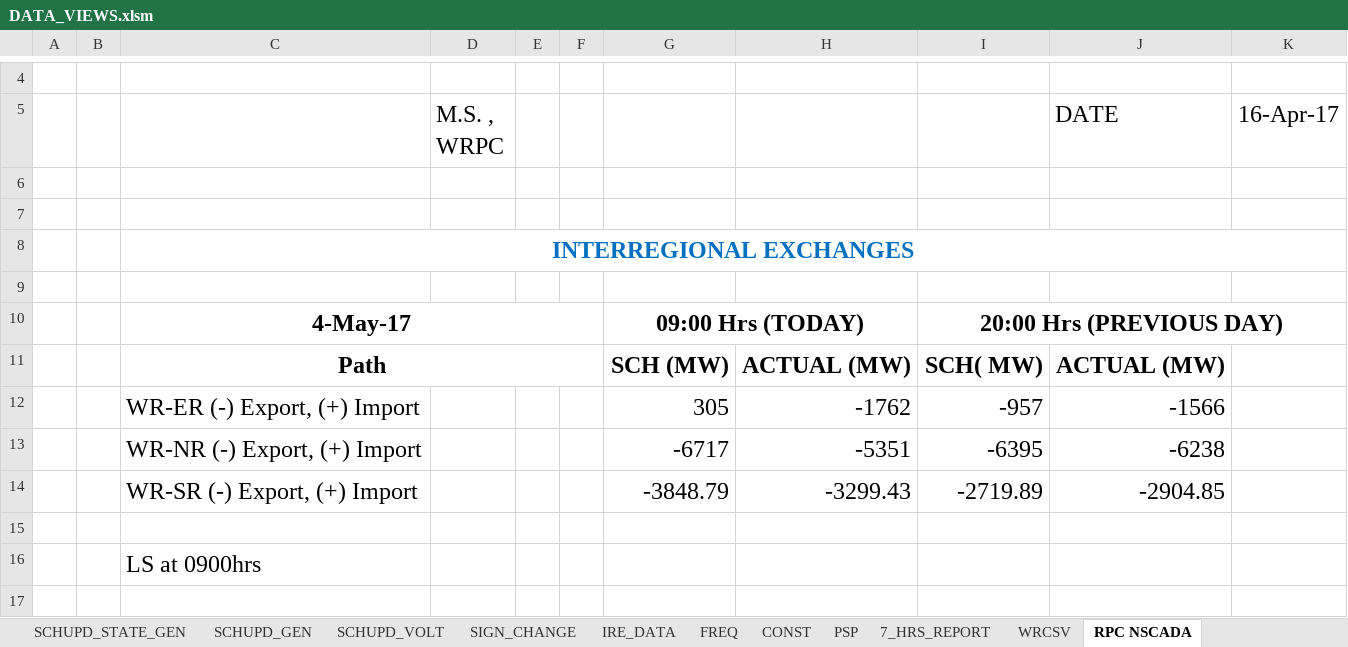
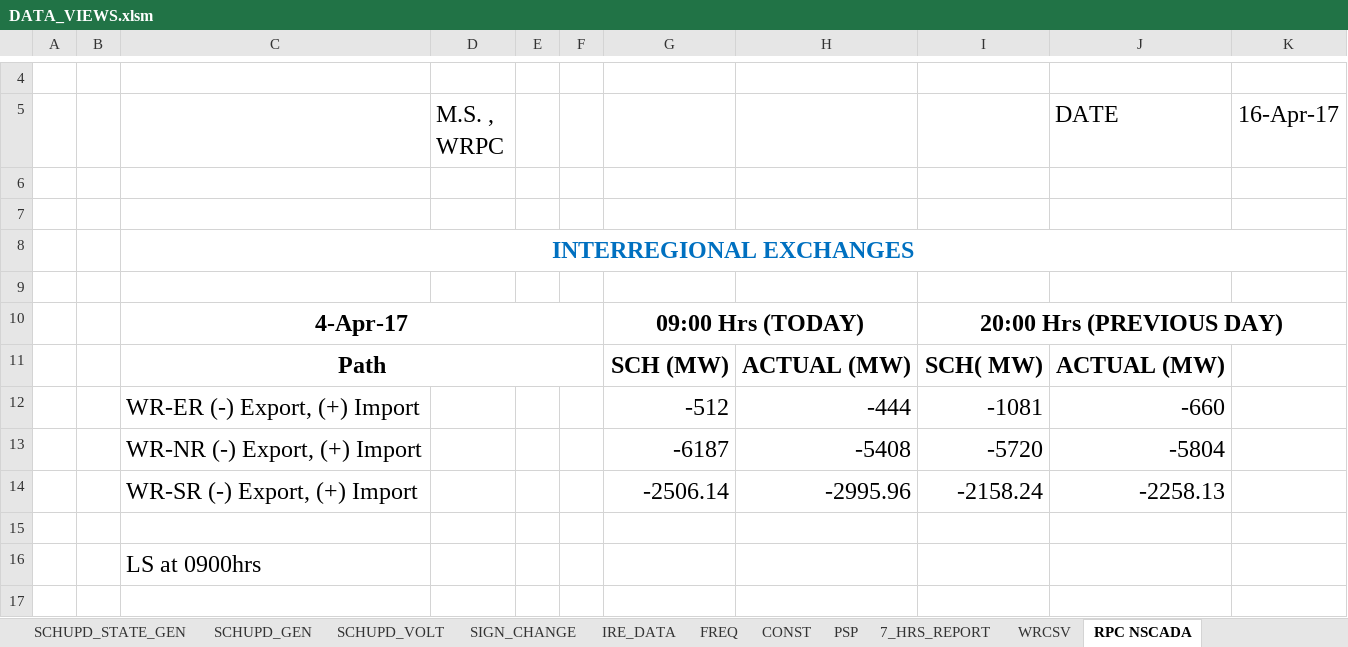
Before and after one commit to POSOCO/mvc_reports, an Excel workbook: DATA_VIEWS.xlsm, sheet RPC NSCADA, drawn as a sheet; only a part is shown, gaps mark what is left out; values as stored, in another font and other column widths than the file's, no borders; removed rows and columns are numbered as before the commit, all else as after; the diff names each change by its address in the sheet, - before the commit and + after, or states it on an @@ line.

```diff
--- a/DATA_VIEWS.xlsm (sheet RPC NSCADA)
+++ b/DATA_VIEWS.xlsm (sheet RPC NSCADA)
-C10: 4-May-17
+C10: 4-Apr-17
-row 12:  |  | WR-ER (-) Export, (+) Import |  |  |  | 305 | -1762 | -957 | -1566
-row 13:  |  | WR-NR (-) Export, (+) Import |  |  |  | -6717 | -5351 | -6395 | -6238
-row 14:  |  | WR-SR (-) Export, (+) Import |  |  |  | -3848.79 | -3299.43 | -2719.89 | -2904.85
+row 12:  |  | WR-ER (-) Export, (+) Import |  |  |  | -512 | -444 | -1081 | -660
+row 13:  |  | WR-NR (-) Export, (+) Import |  |  |  | -6187 | -5408 | -5720 | -5804
+row 14:  |  | WR-SR (-) Export, (+) Import |  |  |  | -2506.14 | -2995.96 | -2158.24 | -2258.13
```
Also changed, not shown: sheet SCHEDULE_COMP, charts or pictures, 2 other files.
